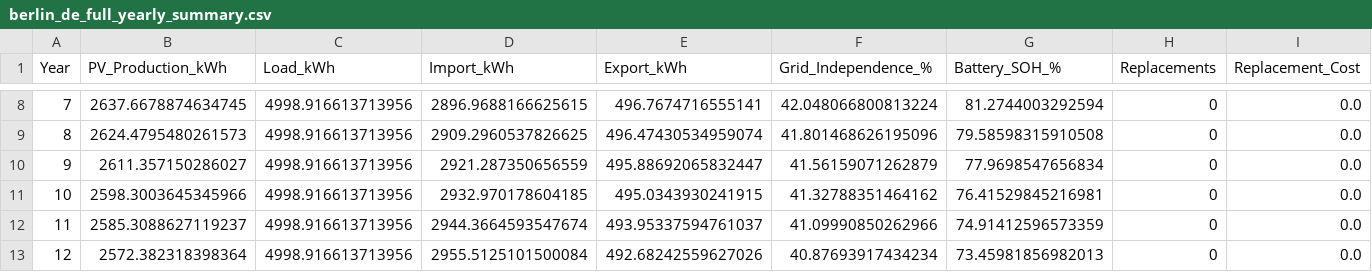
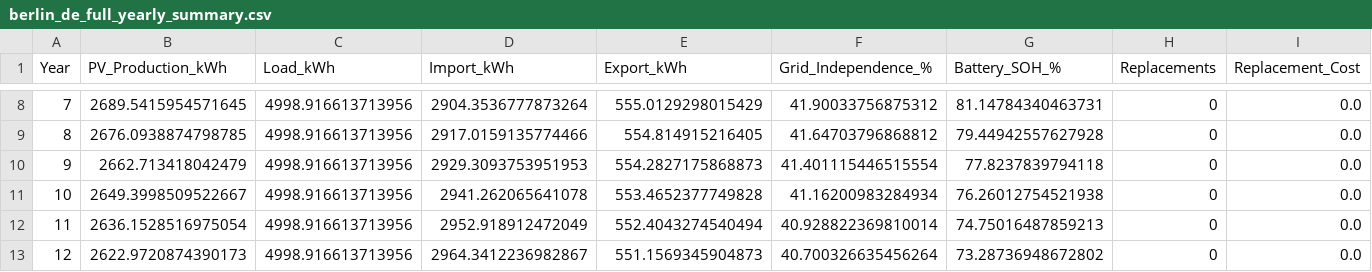
Before and after one commit to Str4vinci/test_results, a CSV file: data/comparison/berlin_de_full_yearly_summary.csv, drawn as a sheet; only a part is shown, gaps mark what is left out; the diff covers the shown part only; the diff names each change by its address in the sheet, - before the commit and + after, or states it on an @@ line.

```diff
--- a/data/comparison/berlin_de_full_yearly_summary.csv
+++ b/data/comparison/berlin_de_full_yearly_summary.csv
-B8 (PV_Production_kWh): 2637.6678874634745
+B8 (PV_Production_kWh): 2689.5415954571645
-D8 (Import_kWh): 2896.9688166625615
+D8 (Import_kWh): 2904.3536777873264
-E8 (Export_kWh): 496.7674716555141
+E8 (Export_kWh): 555.0129298015429
-F8 (Grid_Independence_%): 42.048066800813224
+F8 (Grid_Independence_%): 41.90033756875312
-G8 (Battery_SOH_%): 81.2744003292594
+G8 (Battery_SOH_%): 81.14784340463731
-B9 (PV_Production_kWh): 2624.4795480261573
+B9 (PV_Production_kWh): 2676.0938874798785
-D9 (Import_kWh): 2909.2960537826625
+D9 (Import_kWh): 2917.0159135774466
-E9 (Export_kWh): 496.47430534959074
+E9 (Export_kWh): 554.814915216405
-F9 (Grid_Independence_%): 41.801468626195096
+F9 (Grid_Independence_%): 41.64703796868812
-G9 (Battery_SOH_%): 79.58598315910508
+G9 (Battery_SOH_%): 79.44942557627928
-B10 (PV_Production_kWh): 2611.357150286027
+B10 (PV_Production_kWh): 2662.713418042479
-D10 (Import_kWh): 2921.287350656559
+D10 (Import_kWh): 2929.3093753951953
-E10 (Export_kWh): 495.88692065832447
+E10 (Export_kWh): 554.2827175868873
-F10 (Grid_Independence_%): 41.56159071262879
+F10 (Grid_Independence_%): 41.401115446515554
-G10 (Battery_SOH_%): 77.9698547656834
+G10 (Battery_SOH_%): 77.8237839794118
-B11 (PV_Production_kWh): 2598.3003645345966
+B11 (PV_Production_kWh): 2649.3998509522667
-D11 (Import_kWh): 2932.970178604185
+D11 (Import_kWh): 2941.262065641078
-E11 (Export_kWh): 495.0343930241915
+E11 (Export_kWh): 553.4652377749828
-F11 (Grid_Independence_%): 41.32788351464162
+F11 (Grid_Independence_%): 41.16200983284934
-G11 (Battery_SOH_%): 76.41529845216981
+G11 (Battery_SOH_%): 76.26012754521938
-B12 (PV_Production_kWh): 2585.3088627119237
+B12 (PV_Production_kWh): 2636.1528516975054
-D12 (Import_kWh): 2944.3664593547674
+D12 (Import_kWh): 2952.918912472049
-E12 (Export_kWh): 493.95337594761037
+E12 (Export_kWh): 552.4043274540494
-F12 (Grid_Independence_%): 41.09990850262966
+F12 (Grid_Independence_%): 40.928822369810014
-G12 (Battery_SOH_%): 74.91412596573359
+G12 (Battery_SOH_%): 74.75016487859213
-B13 (PV_Production_kWh): 2572.382318398364
+B13 (PV_Production_kWh): 2622.9720874390173
-D13 (Import_kWh): 2955.5125101500084
+D13 (Import_kWh): 2964.3412236982867
-E13 (Export_kWh): 492.68242559627026
+E13 (Export_kWh): 551.1569345904873
-F13 (Grid_Independence_%): 40.87693917434234
+F13 (Grid_Independence_%): 40.700326635456264
-G13 (Battery_SOH_%): 73.45981856982013
+G13 (Battery_SOH_%): 73.28736948672802
```
Also changed, not shown: 70 edited cells elsewhere in this file, data/comparison/berlin_de_costs_yearly_summary.csv, data/comparison/berlin_de_full_cost_projection.csv, 23 other files.
